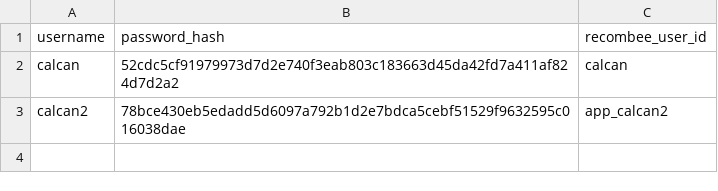
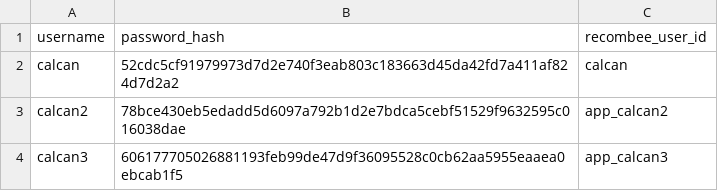
Before and after one commit to 15cristi/sisteme_de_recomandare_laborator, a CSV file: auth_users.csv, drawn as a sheet; the diff names each change by its address in the sheet, - before the commit and + after, or states it on an @@ line.

```diff
--- a/auth_users.csv
+++ b/auth_users.csv
+row 4: calcan3 | 606177705026881193feb99de47d9f36095528c0cb62aa5955eaaea0ebcab1f5 | app_calcan3
```
Also changed, not shown: interactions/app_calcan2_views.csv.
